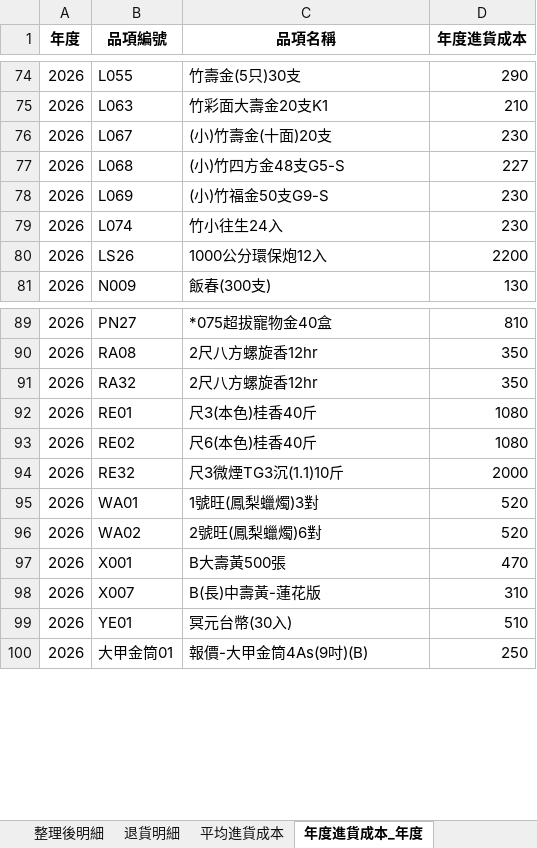
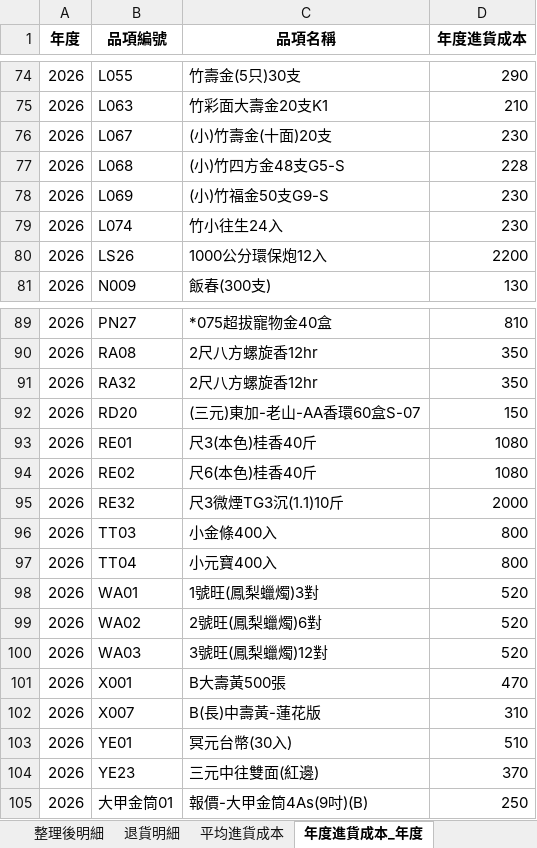
Before and after one commit to kpwh68wkkt-svg/price-check-flask, an Excel workbook: 價格整理.xlsx, sheet 年度進貨成本_年度, drawn as a sheet; only a part is shown, gaps mark what is left out; values as stored, in another font and other column widths than the file's, no borders; the diff names each change by its address in the sheet, - before the commit and + after, or states it on an @@ line.

```diff
--- a/價格整理.xlsx (sheet 年度進貨成本_年度)
+++ b/價格整理.xlsx (sheet 年度進貨成本_年度)
-D77 (年度進貨成本): 227
+D77 (年度進貨成本): 228
+row 92: 2026 | RD20 | (三元)東加-老山-AA香環60盒S-07 | 150
+row 96: 2026 | TT03 | 小金條400入 | 800
+row 97: 2026 | TT04 | 小元寶400入 | 800
+row 100: 2026 | WA03 | 3號旺(鳳梨蠟燭)12對 | 520
+row 104: 2026 | YE23 | 三元中往雙面(紅邊) | 370
```
Also changed, not shown: sheet 整理後明細, sheet 最新進貨成本, sheet 年度進貨成本_區間, sheet 平均進貨成本.
